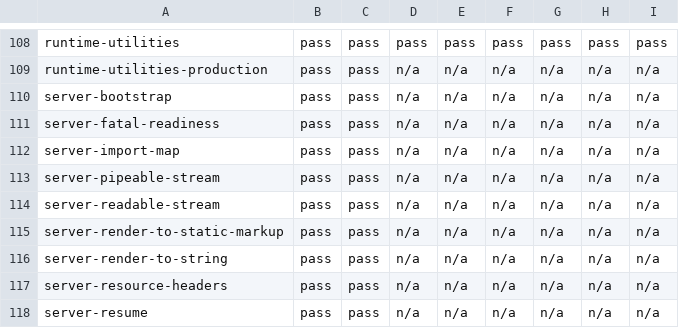
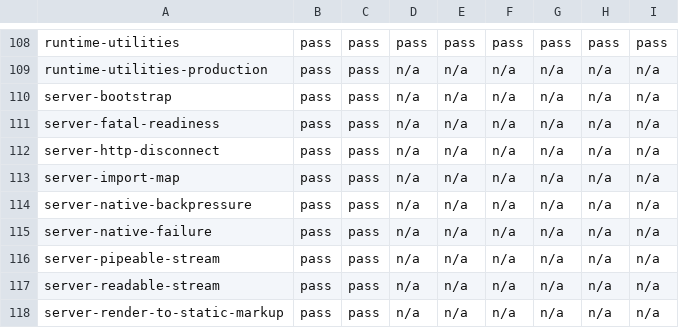
Before and after one commit to lmrrcc/jx, a TSV file: docs/evidence/conformance-results.tsv, drawn as a sheet; only a part is shown, gaps mark what is left out; the shorter side is filled out with more unchanged rows.

```diff
--- a/docs/evidence/conformance-results.tsv
+++ b/docs/evidence/conformance-results.tsv
@@ -111,3 +111,6 @@ server-bootstrap	pass	pass	n/a	n/a	n/a	n/a	n/a	n/a
 server-fatal-readiness	pass	pass	n/a	n/a	n/a	n/a	n/a	n/a
+server-http-disconnect	pass	pass	n/a	n/a	n/a	n/a	n/a	n/a
 server-import-map	pass	pass	n/a	n/a	n/a	n/a	n/a	n/a
+server-native-backpressure	pass	pass	n/a	n/a	n/a	n/a	n/a	n/a
+server-native-failure	pass	pass	n/a	n/a	n/a	n/a	n/a	n/a
 server-pipeable-stream	pass	pass	n/a	n/a	n/a	n/a	n/a	n/a
```
Also changed, not shown: docs/evidence/capabilities.tsv, docs/evidence/conformance.tsv, 13 other files.
